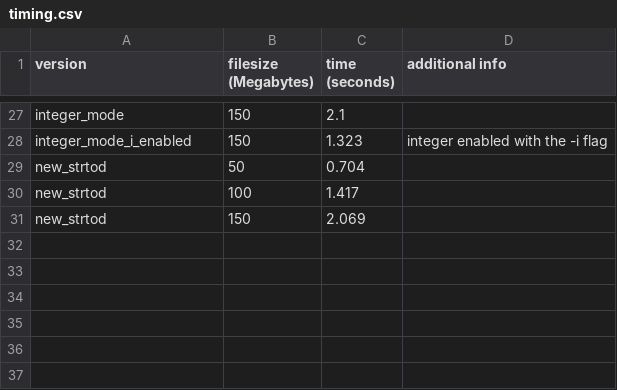
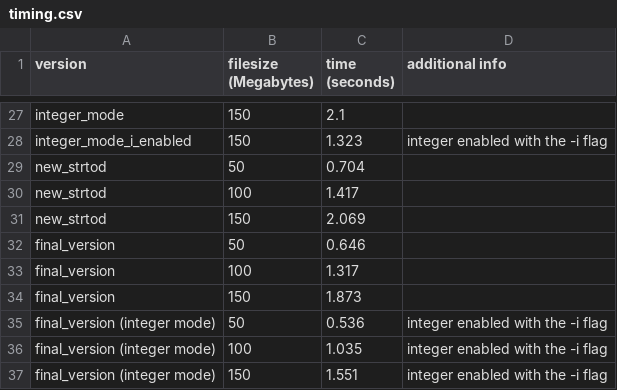
Before and after one commit to obenkenobi/ministat, a CSV file: performance-data/timing.csv, drawn as a sheet; only a part is shown, gaps mark what is left out.

Commit message:
Update timing.csv

```diff
--- a/performance-data/timing.csv
+++ b/performance-data/timing.csv
@@ -31 +31,7 @@ new_strtod,100,1.417,
 new_strtod,150,2.069,
+final_version,50,0.646,
+final_version,100,1.317,
+final_version,150,1.873,
+final_version (integer mode),50,0.536,integer enabled with the -i flag,
+final_version (integer mode),100,1.035,integer enabled with the -i flag,
+final_version (integer mode),150,1.551,integer enabled with the -i flag,
```
